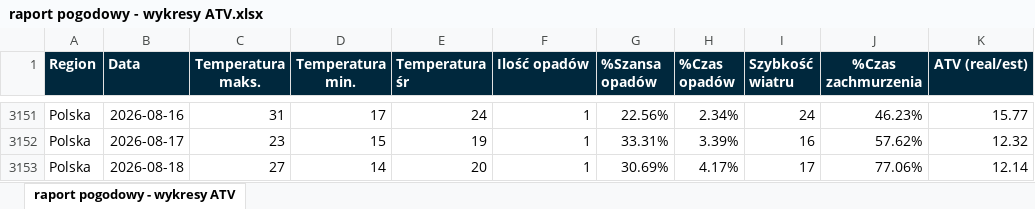
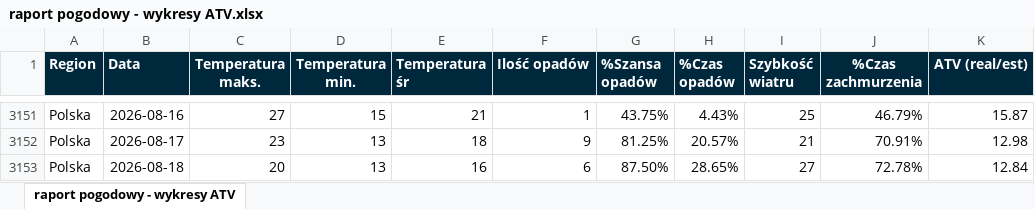
Before and after one commit to rafdasz/ATV---prognoza-godzinowa-model-XGBoost-, an Excel workbook: raport pogodowy - wykresy ATV.xlsx, sheet raport pogodowy - wykresy ATV, drawn as a sheet; only a part is shown, gaps mark what is left out; values as stored, in another font and other column widths than the file's, no borders; the diff covers the shown part only; the diff names each change by its address in the sheet, - before the commit and + after, or states it on an @@ line.

```diff
--- a/raport pogodowy - wykresy ATV.xlsx (sheet raport pogodowy - wykresy ATV)
+++ b/raport pogodowy - wykresy ATV.xlsx (sheet raport pogodowy - wykresy ATV)
-C3151 (Temperatura maks.): 31
+C3151 (Temperatura maks.): 27
-D3151 (Temperatura min.): 17
+D3151 (Temperatura min.): 15
-E3151 (Temperatura śr): 24
+E3151 (Temperatura śr): 21
-G3151 (%Szansa opadów): 22.56%
+G3151 (%Szansa opadów): 43.75%
-H3151 (%Czas opadów): 2.34%
+H3151 (%Czas opadów): 4.43%
-I3151 (Szybkość wiatru): 24
+I3151 (Szybkość wiatru): 25
-J3151 (%Czas zachmurzenia): 46.23%
+J3151 (%Czas zachmurzenia): 46.79%
-K3151 (ATV (real/est)): 15.77
+K3151 (ATV (real/est)): 15.87
-D3152 (Temperatura min.): 15
+D3152 (Temperatura min.): 13
-E3152 (Temperatura śr): 19
+E3152 (Temperatura śr): 18
-F3152 (Ilość opadów): 1
+F3152 (Ilość opadów): 9
-G3152 (%Szansa opadów): 33.31%
+G3152 (%Szansa opadów): 81.25%
-H3152 (%Czas opadów): 3.39%
+H3152 (%Czas opadów): 20.57%
-I3152 (Szybkość wiatru): 16
+I3152 (Szybkość wiatru): 21
-J3152 (%Czas zachmurzenia): 57.62%
+J3152 (%Czas zachmurzenia): 70.91%
-K3152 (ATV (real/est)): 12.32
+K3152 (ATV (real/est)): 12.98
-C3153 (Temperatura maks.): 27
+C3153 (Temperatura maks.): 20
-D3153 (Temperatura min.): 14
+D3153 (Temperatura min.): 13
-E3153 (Temperatura śr): 20
+E3153 (Temperatura śr): 16
-F3153 (Ilość opadów): 1
+F3153 (Ilość opadów): 6
-G3153 (%Szansa opadów): 30.69%
+G3153 (%Szansa opadów): 87.50%
-H3153 (%Czas opadów): 4.17%
+H3153 (%Czas opadów): 28.65%
-I3153 (Szybkość wiatru): 17
+I3153 (Szybkość wiatru): 27
-J3153 (%Czas zachmurzenia): 77.06%
+J3153 (%Czas zachmurzenia): 72.78%
-K3153 (ATV (real/est)): 12.14
+K3153 (ATV (real/est)): 12.84
```
Also changed, not shown: 33 added rows, 83 edited cells and cell formats elsewhere in this sheet, 6 other files.
